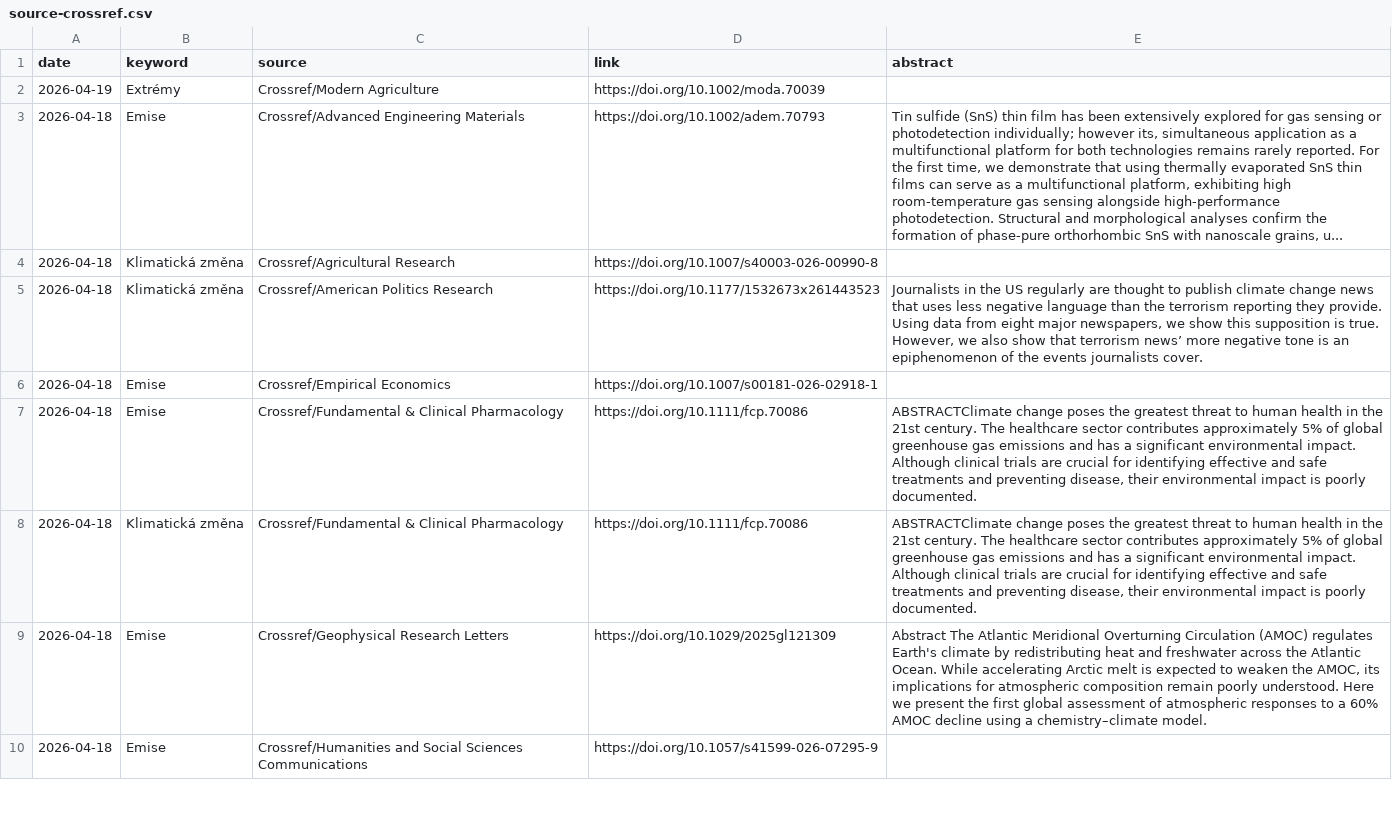
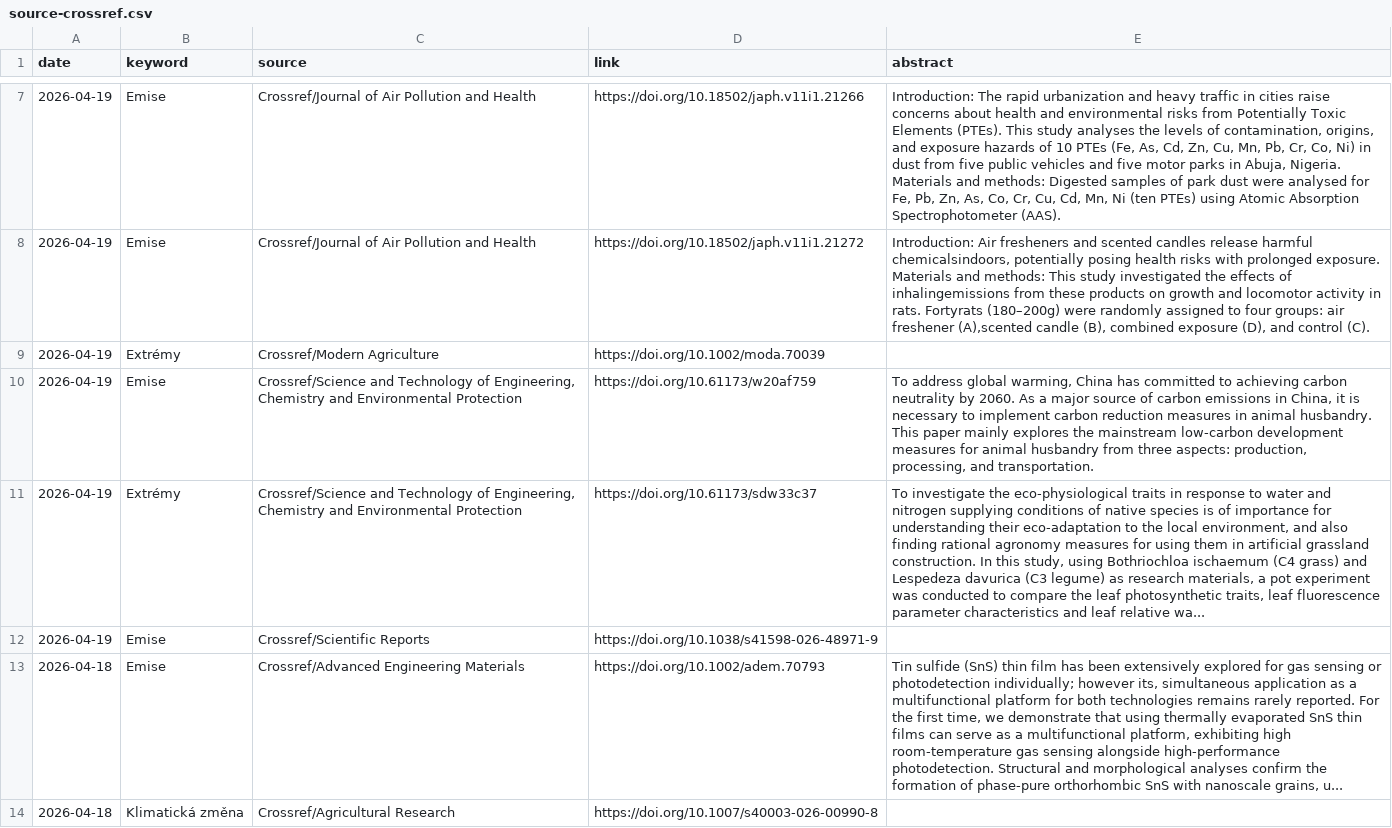
Before and after one commit to RadimTol/Source, a CSV file: source-crossref.csv, drawn as a sheet; only a part is shown, gaps mark what is left out; the shorter side is filled out with more unchanged rows; the diff covers the shown part only; the diff names each change by its address in the sheet, - before the commit and + after, or states it on an @@ line.

```diff
--- a/source-crossref.csv
+++ b/source-crossref.csv
+row 7: 2026-04-19 | Emise | Crossref/Journal of Air Pollution and Health | https://doi.org/10.18502/japh.v11i1.21266 | Introduction: The rapid urbanization and heavy traffic in cities raise concerns about health and environmental risks from Potentially Toxic Elements (PTEs). This study analyses the levels of contamination, origins, and exposure hazards of 10 PTEs (Fe, As, Cd, Zn, Cu, Mn, Pb, Cr, Co, Ni) in dust from five public vehicles and five motor parks in Abuja, Nigeria. Materials and methods: Digested samples of park dust were analysed for Fe, Pb, Zn, As, Co, Cr, Cu, Cd, Mn, Ni (ten PTEs) using Atomic Absorption Spectrophotometer (AAS).
+row 8: 2026-04-19 | Emise | Crossref/Journal of Air Pollution and Health | https://doi.org/10.18502/japh.v11i1.21272 | Introduction: Air fresheners and scented candles release harmful chemicalsindoors, potentially posing health risks with prolonged exposure. Materials and methods: This study investigated the effects of inhalingemissions from these products on growth and locomotor activity in rats. Fortyrats (180–200g) were randomly assigned to four groups: air freshener (A),scented candle (B), combined exposure (D), and control (C).
+row 10: 2026-04-19 | Emise | Crossref/Science and Technology of Engineering, Chemistry and Environmental Protection | https://doi.org/10.61173/w20af759 | To address global warming, China has committed to achieving carbon neutrality by 2060. As a major source of carbon emissions in China, it is necessary to implement carbon reduction measures in animal husbandry. This paper mainly explores the mainstream low-carbon development measures for animal husbandry from three aspects: production, processing, and transportation.
+row 11: 2026-04-19 | Extrémy | Crossref/Science and Technology of Engineering, Chemistry and Environmental Protection | https://doi.org/10.61173/sdw33c37 | To investigate the eco-physiological traits in response to water and nitrogen supplying conditions of native species is of importance for understanding their eco-adaptation to the local environment, and also finding rational agronomy measures for using them in artificial grassland construction. In this study, using Bothriochloa ischaemum (C4 grass) and Lespedeza davurica (C3 legume) as research materials, a pot experiment was conducted to compare the leaf photosynthetic traits, leaf fluorescence parameter characteristics and leaf relative wa...
+row 12: 2026-04-19 | Emise | Crossref/Scientific Reports | https://doi.org/10.1038/s41598-026-48971-9
```
Also changed, not shown: 5 added rows elsewhere in this file, source.csv, 1 other file.
